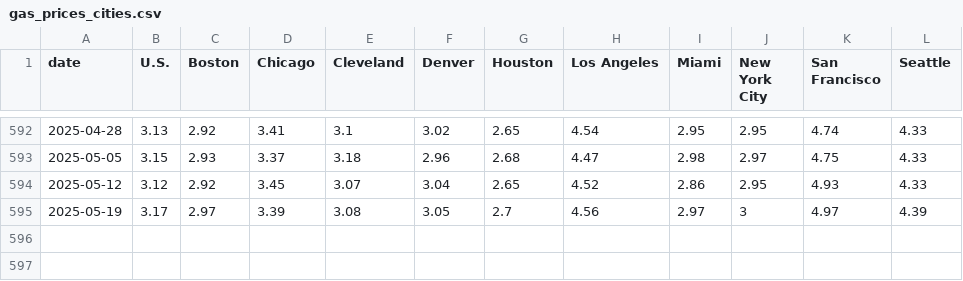
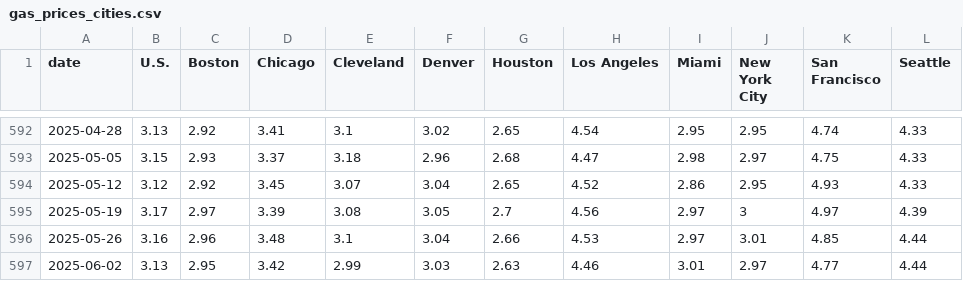
Before and after one commit to cbs-news-data/price_tracker, a CSV file: data/gas_prices_cities.csv, drawn as a sheet; only a part is shown, gaps mark what is left out.

```diff
--- a/data/gas_prices_cities.csv
+++ b/data/gas_prices_cities.csv
@@ -595 +595,3 @@ date,U.S.,Boston,Chicago,Cleveland,Denver,Houston,Los Angeles,Miami,New York Cit
 2025-05-19,3.17,2.97,3.39,3.08,3.05,2.7,4.56,2.97,3,4.97,4.39
+2025-05-26,3.16,2.96,3.48,3.1,3.04,2.66,4.53,2.97,3.01,4.85,4.44
+2025-06-02,3.13,2.95,3.42,2.99,3.03,2.63,4.46,3.01,2.97,4.77,4.44
```
Also changed, not shown: data/gas_prices.csv, data/gas_prices_states.csv, 4 other files.
